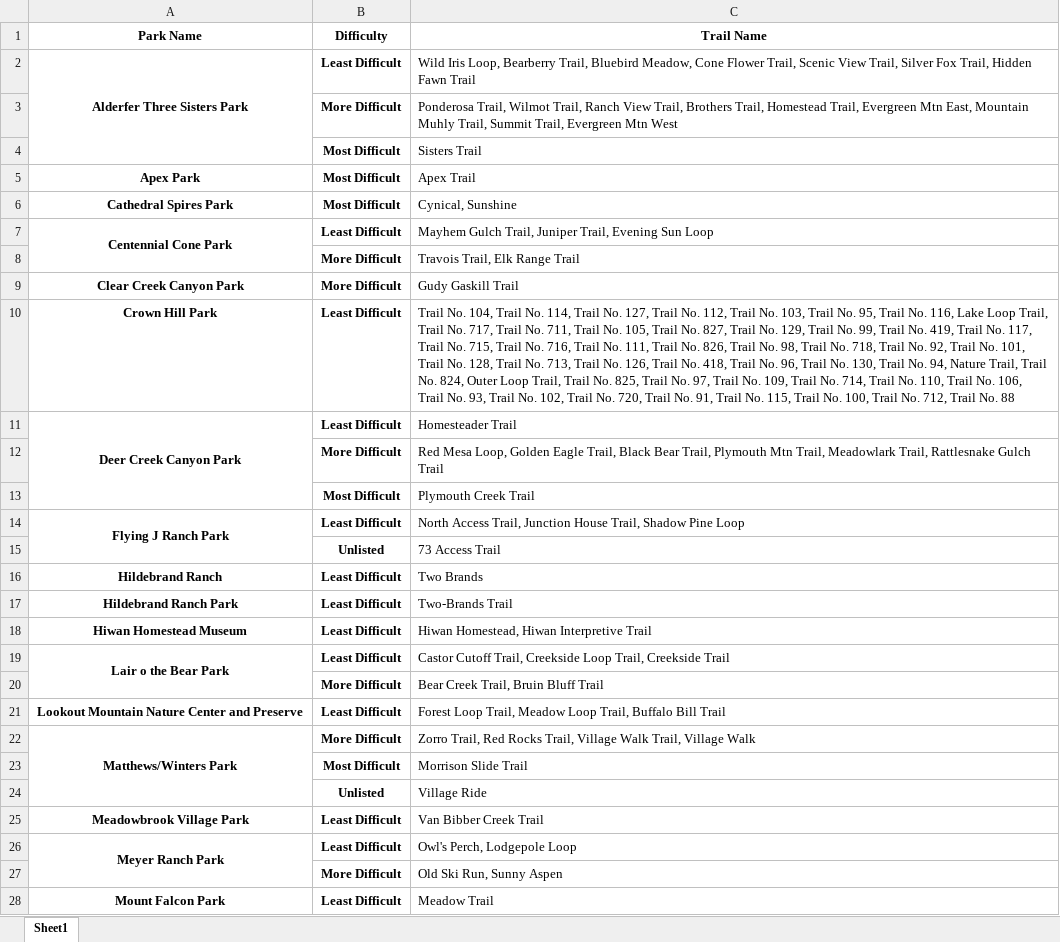
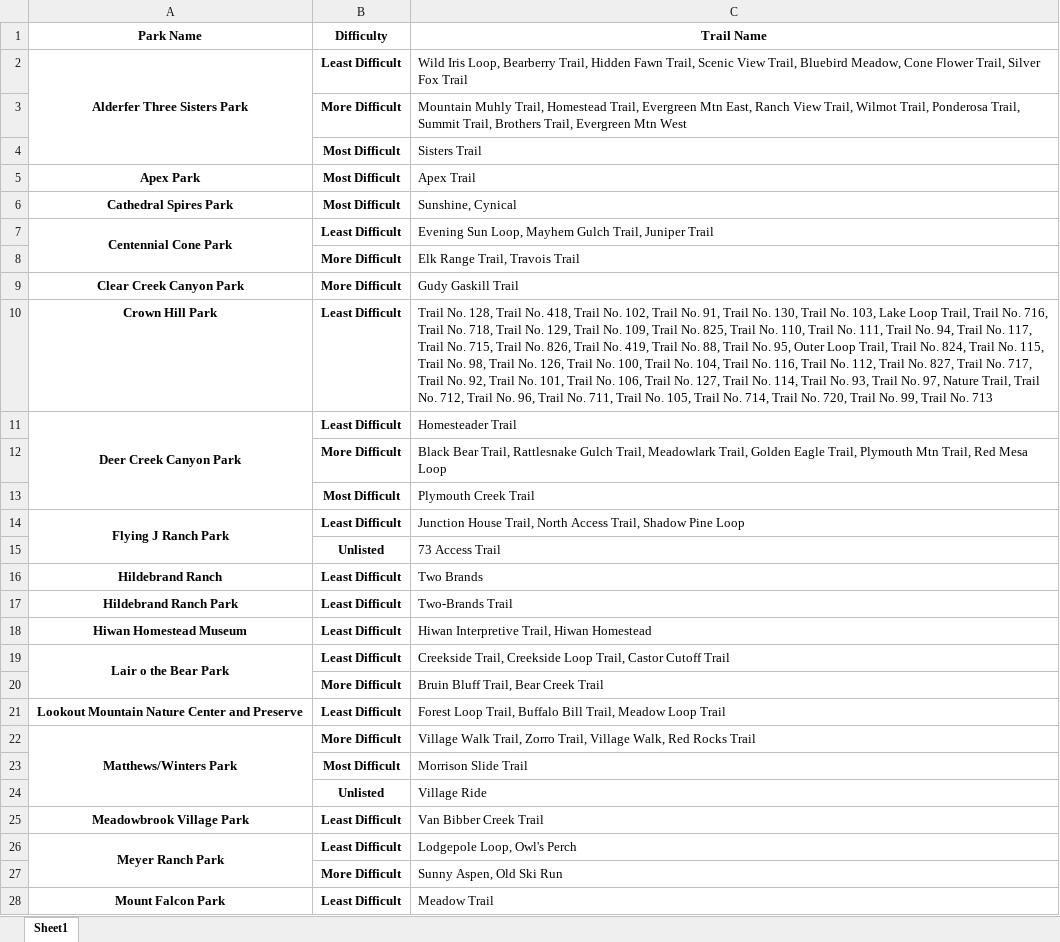
Before and after one commit to dphillips97/jeffco, an Excel workbook: final_output.xlsx, sheet Sheet1, drawn as a sheet; only a part is shown; values as stored, in another font and other column widths than the file's, no borders; the diff covers the shown part only; the diff names each change by its address in the sheet, - before the commit and + after, or states it on an @@ line.

```diff
--- a/final_output.xlsx (sheet Sheet1)
+++ b/final_output.xlsx (sheet Sheet1)
-C2 (Trail Name): …Bearberry Trail, Bluebird Meadow, Cone Flower Trail, Scenic View Trail, Silver Fox Trail, Hidden Fawn Trail
+C2 (Trail Name): …Bearberry Trail, Hidden Fawn Trail, Scenic View Trail, Bluebird Meadow, Cone Flower Trail, Silver Fox Trail
-C3 (Trail Name): Ponderosa Trail, Wilmot Trail, Ranch View Trail, Brothers Trail, Homestead Trail, Evergreen Mtn East, Mountain Muhly Trail, Summit Trail, Evergreen…
+C3 (Trail Name): Mountain Muhly Trail, Homestead Trail, Evergreen Mtn East, Ranch View Trail, Wilmot Trail, Ponderosa Trail, Summit Trail, Brothers Trail, Evergreen…
-C6 (Trail Name): Cynical, Sunshine
+C6 (Trail Name): Sunshine, Cynical
-C7 (Trail Name): Mayhem Gulch Trail, Juniper Trail, Evening Sun Loop
+C7 (Trail Name): Evening Sun Loop, Mayhem Gulch Trail, Juniper Trail
-C8 (Trail Name): Travois Trail, Elk Range Trail
+C8 (Trail Name): Elk Range Trail, Travois Trail
-C10 (Trail Name): Trail No. 104, Trail No. 114, Trail No. 127, Trail No. 112, Trail No. 103, Trail No. 95, Trail No. 116, Lake Loop Trail, Trail No. 717, Trail No. 711, Trail No. 105, Trail No. 827, Trail No. 129, Trail No. 99, Trail No. 419, Trail No. 117, Trail No. 715, Trail No. 716, Trail No. 111, Trail No. 826, Trail No. 98, Trail No. 718, Trail No. 92, Trail No. 101, Trail No. 128, Trail No. 713, Trail No. 126, Trail No. 418, Trail No. 96, Trail No. 130, Trail No. 94, Nature Trail, Trail No. 824, Outer Loop Trail, Trail No. 825, Trail No. 97, Trail No. 109, Trail No. 714, Trail No. 110, Trail No. 106, Trail No. 93, Trail No. 102, Trail No. 720, Trail No. 91, Trail No. 115, Trail No. 100, Trail No. 712, Trail No. 88
+C10 (Trail Name): Trail No. 128, Trail No. 418, Trail No. 102, Trail No. 91, Trail No. 130, Trail No. 103, Lake Loop Trail, Trail No. 716, Trail No. 718, Trail No. 129, Trail No. 109, Trail No. 825, Trail No. 110, Trail No. 111, Trail No. 94, Trail No. 117, Trail No. 715, Trail No. 826, Trail No. 419, Trail No. 88, Trail No. 95, Outer Loop Trail, Trail No. 824, Trail No. 115, Trail No. 98, Trail No. 126, Trail No. 100, Trail No. 104, Trail No. 116, Trail No. 112, Trail No. 827, Trail No. 717, Trail No. 92, Trail No. 101, Trail No. 106, Trail No. 127, Trail No. 114, Trail No. 93, Trail No. 97, Nature Trail, Trail No. 712, Trail No. 96, Trail No. 711, Trail No. 105, Trail No. 714, Trail No. 720, Trail No. 99, Trail No. 713
-C12 (Trail Name): Red Mesa Loop, Golden Eagle Trail, Black Bear Trail, Plymouth Mtn Trail, Meadowlark Trail, Rattlesnake Gulch Trail
+C12 (Trail Name): Black Bear Trail, Rattlesnake Gulch Trail, Meadowlark Trail, Golden Eagle Trail, Plymouth Mtn Trail, Red Mesa Loop
-C14 (Trail Name): North Access Trail, Junction House Trail, Shadow…
+C14 (Trail Name): Junction House Trail, North Access Trail, Shadow…
-C18 (Trail Name): Hiwan Homestead, Hiwan Interpretive Trail
+C18 (Trail Name): Hiwan Interpretive Trail, Hiwan Homestead
-C19 (Trail Name): Castor Cutoff Trail, Creekside Loop Trail, Creekside Trail
+C19 (Trail Name): Creekside Trail, Creekside Loop Trail, Castor Cutoff Trail
-C20 (Trail Name): Bear Creek Trail, Bruin Bluff Trail
+C20 (Trail Name): Bruin Bluff Trail, Bear Creek Trail
-C21 (Trail Name): …Loop Trail, Meadow Loop Trail, Buffalo Bill Trail
+C21 (Trail Name): …Loop Trail, Buffalo Bill Trail, Meadow Loop Trail
-C22 (Trail Name): Zorro Trail, Red Rocks Trail, Village Walk Trail, Village Walk
+C22 (Trail Name): Village Walk Trail, Zorro Trail, Village Walk, Red Rocks Trail
-C26 (Trail Name): Owl's Perch, Lodgepole Loop
+C26 (Trail Name): Lodgepole Loop, Owl's Perch
-C27 (Trail Name): Old Ski Run, Sunny Aspen
+C27 (Trail Name): Sunny Aspen, Old Ski Run
```
Also changed, not shown: 11 edited cells elsewhere in this sheet, table_to_join.xlsx, 2 other files.
